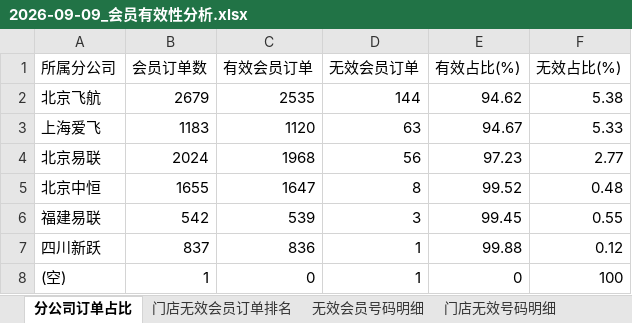
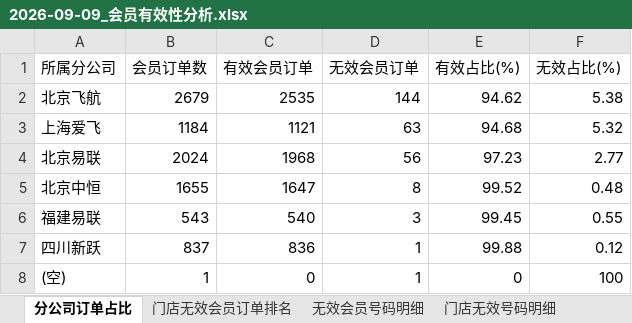
Before and after one commit to panghao007/retail-dashboard, an Excel workbook: d/2026-09-09_会员有效性分析.xlsx, sheet 分公司订单占比, drawn as a sheet; values as stored, in another font and other column widths than the file's, no borders; the diff names each change by its address in the sheet, - before the commit and + after, or states it on an @@ line.

```diff
--- a/d/2026-09-09_会员有效性分析.xlsx (sheet 分公司订单占比)
+++ b/d/2026-09-09_会员有效性分析.xlsx (sheet 分公司订单占比)
-B3 (会员订单数): 1183
+B3 (会员订单数): 1184
-C3 (有效会员订单): 1120
+C3 (有效会员订单): 1121
-E3 (有效占比(%)): 94.67
+E3 (有效占比(%)): 94.68
-F3 (无效占比(%)): 5.33
+F3 (无效占比(%)): 5.32
-B6 (会员订单数): 542
+B6 (会员订单数): 543
-C6 (有效会员订单): 539
+C6 (有效会员订单): 540
```
Also changed, not shown: sheet 退货订单明细, sheet 内部业务礼品单, sheet 门店无效会员订单排名, sheet 无效会员号码明细, sheet 门店无效号码明细, 4 other files.
